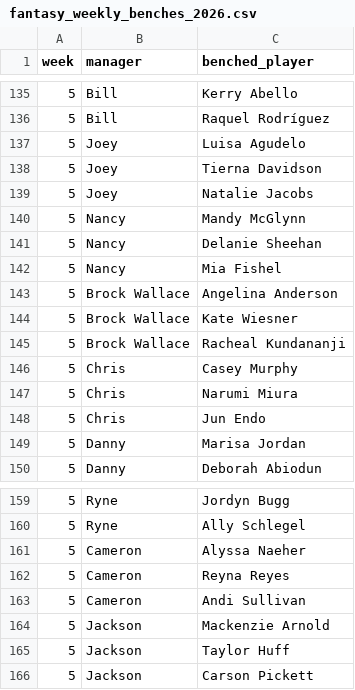
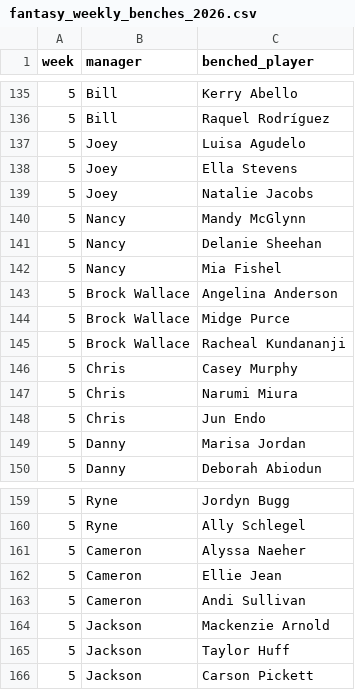
Before and after one commit to dgilbs/sports_analytics_scraping, a CSV file: fotmob/dbt_fotmob/seeds/fantasy_weekly_benches_2026.csv, drawn as a sheet; only a part is shown, gaps mark what is left out.

```diff
--- a/fotmob/dbt_fotmob/seeds/fantasy_weekly_benches_2026.csv
+++ b/fotmob/dbt_fotmob/seeds/fantasy_weekly_benches_2026.csv
@@ -137,3 +137,3 @@ week,manager,benched_player
 5,Joey,Luisa Agudelo
-5,Joey,Tierna Davidson
+5,Joey,Ella Stevens
 5,Joey,Natalie Jacobs
@@ -143,3 +143,3 @@ week,manager,benched_player
 5,Brock Wallace,Angelina Anderson
-5,Brock Wallace,Kate Wiesner
+5,Brock Wallace,Midge Purce
 5,Brock Wallace,Racheal Kundananji
@@ -161,3 +161,3 @@ week,manager,benched_player
 5,Cameron,Alyssa Naeher
-5,Cameron,Reyna Reyes
+5,Cameron,Ellie Jean
 5,Cameron,Andi Sullivan
```
Also changed, not shown: 3 other files.
